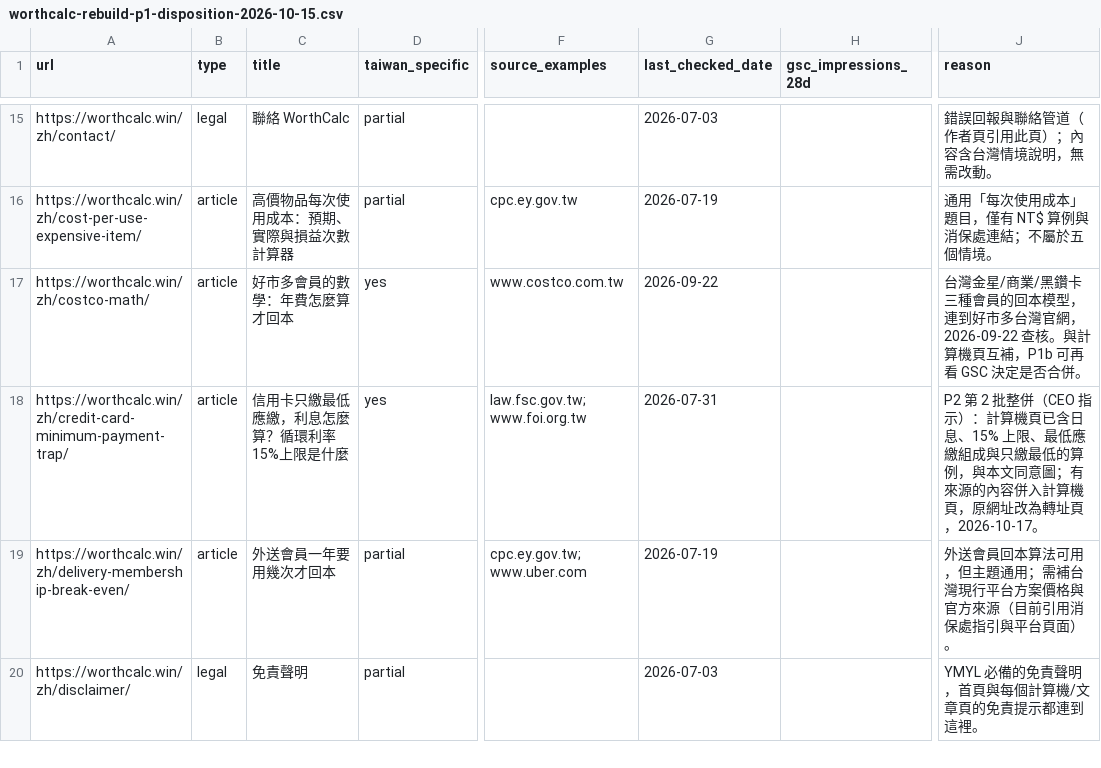
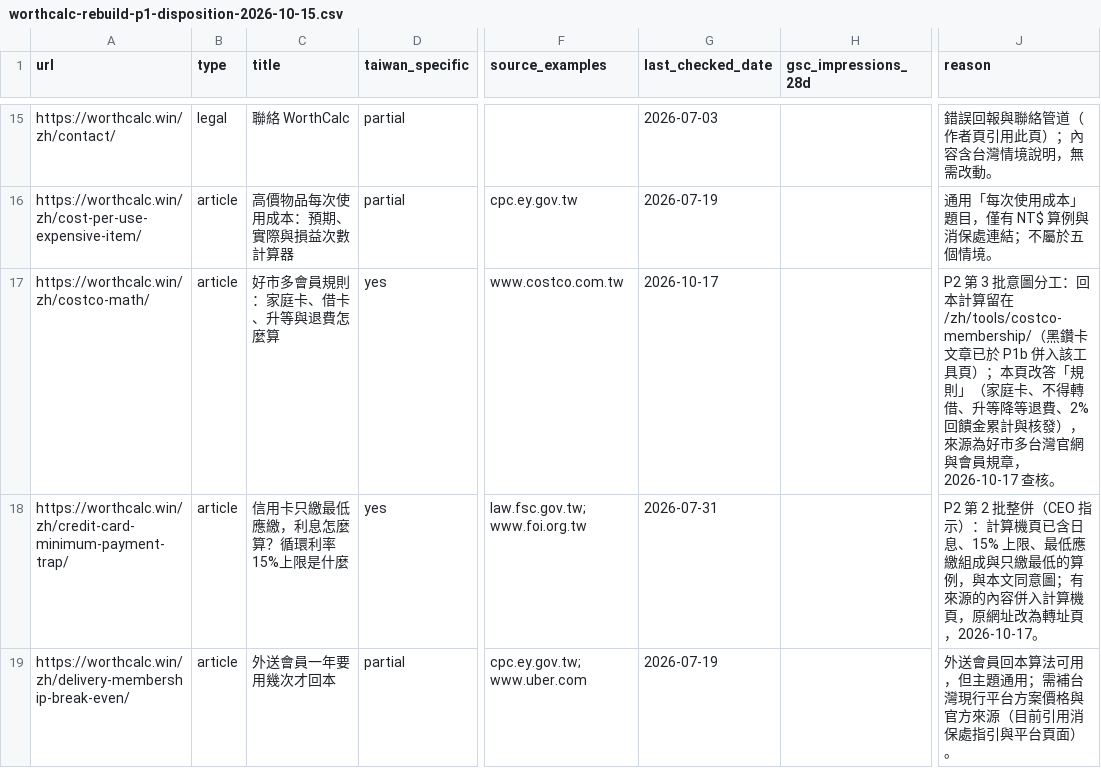
Before and after one commit to btcson66-rgb/worthcalc, a CSV file: sites/worth-it-tools/docs/audits/worthcalc-rebuild-p1-disposition-2026-10-15.csv, drawn as a sheet; only a part is shown, gaps mark what is left out; the shorter side is filled out with more unchanged rows; the diff names each change by its address in the sheet, - before the commit and + after, or states it on an @@ line.

```diff
--- a/sites/worth-it-tools/docs/audits/worthcalc-rebuild-p1-disposition-2026-10-15.csv
+++ b/sites/worth-it-tools/docs/audits/worthcalc-rebuild-p1-disposition-2026-10-15.csv
-C17 (title): 好市多會員的數學：年費怎麼算才回本
+C17 (title): 好市多會員規則：家庭卡、借卡、升等與退費怎麼算
-G17 (last_checked_date): 2026-09-22
+G17 (last_checked_date): 2026-10-17
-J17 (reason): 台灣金星/商業/黑鑽卡三種會員的回本模型，連到好市多台灣官網，2026-09-22 查核。與計算機頁互補，P1b 可再看 GSC 決定是否合併。
+J17 (reason): P2 第 3 批意圖分工：回本計算留在 /zh/tools/costco-membership/（黑鑽卡文章已於 P1b 併入該工具頁）；本頁改答「規則」（家庭卡、不得轉借、升等降等退費、2% 回饋金累計與核發），來源為好市多台灣官網與會員規章，2026-10-17 查核。
```
Also changed, not shown: 8 other files.
